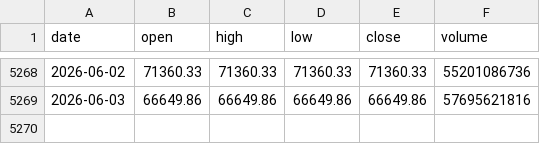
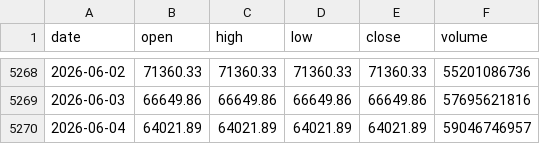
Before and after one commit to AdeBlanche/btc-statistics, a CSV file: bitcoin/bitcoin_prices.csv, drawn as a sheet; only a part is shown, gaps mark what is left out.

```diff
--- a/bitcoin/bitcoin_prices.csv
+++ b/bitcoin/bitcoin_prices.csv
@@ -5269 +5269,2 @@ date,open,high,low,close,volume
 2026-06-03,66649.86,66649.86,66649.86,66649.86,57695621816
+2026-06-04,64021.89,64021.89,64021.89,64021.89,59046746957
```
Also changed, not shown: strc/strc_prices.csv, 2 other files.
